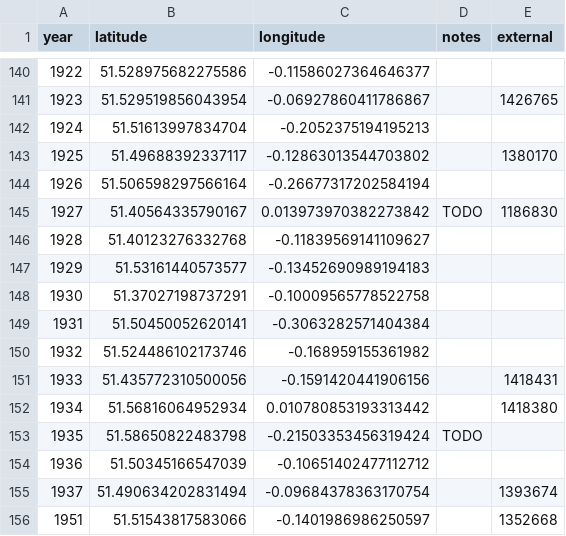
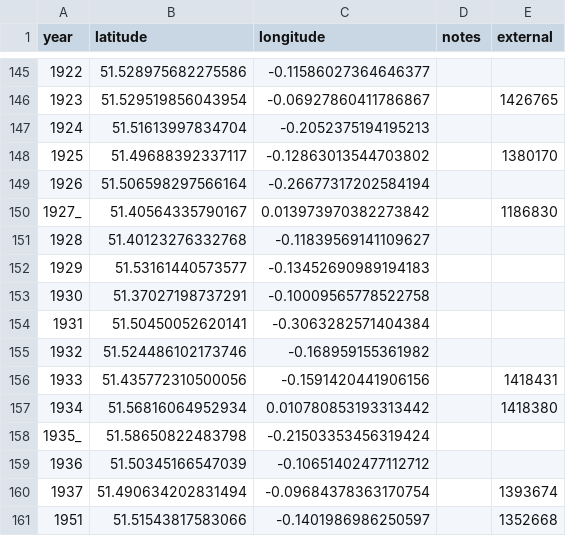
Before and after one commit to oobrien/year-on-facade, a CSV file: csv/London.csv, drawn as a sheet; only a part is shown, gaps mark what is left out; the diff covers the shown part only.

```diff
--- a/csv/London.csv
+++ b/csv/London.csv
@@ -144,3 +149,3 @@ year,latitude,longitude,notes,external
 1926,51.506598297566164,-0.26677317202584194,,
-1927,51.40564335790167,0.013973970382273842,TODO,1186830
+1927_,51.40564335790167,0.013973970382273842,,1186830
 1928,51.40123276332768,-0.11839569141109627,,
@@ -152,3 +157,3 @@ year,latitude,longitude,notes,external
 1934,51.56816064952934,0.010780853193313442,,1418380
-1935,51.58650822483798,-0.21503353456319424,TODO,
+1935_,51.58650822483798,-0.21503353456319424,,
 1936,51.50345166547039,-0.10651402477112712,,
```
Also changed, not shown: 7 added rows and 44 edited cells elsewhere in this file, csv/Middlesex.csv, 14 other files.
